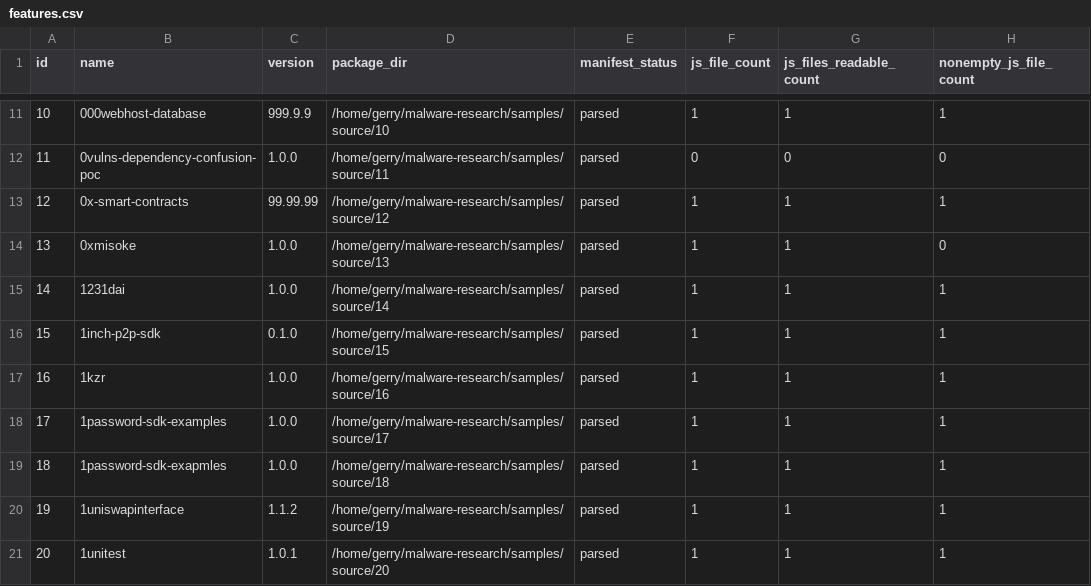
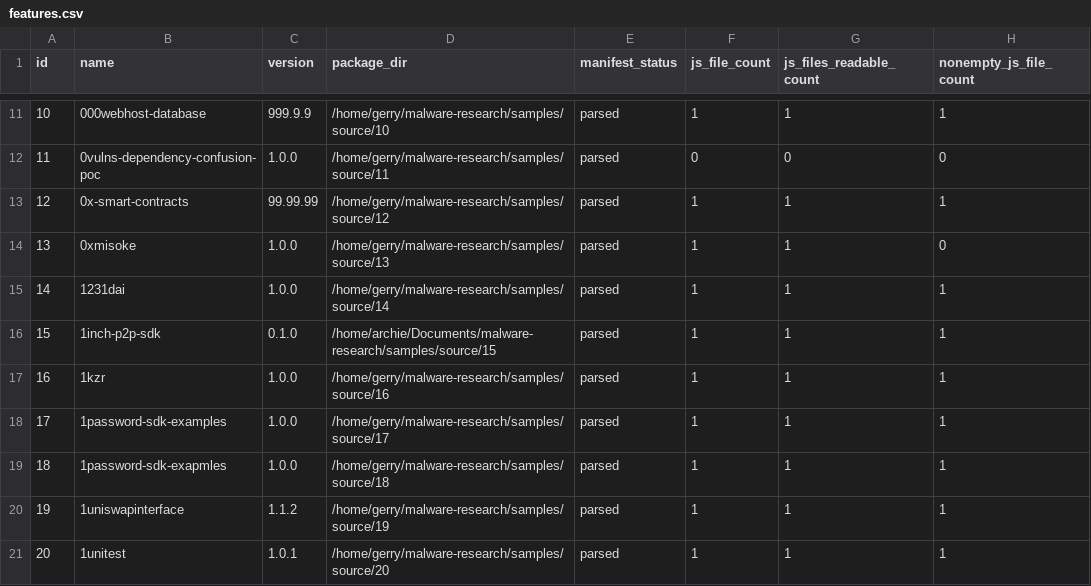
Before and after one commit to EllaUktolseja/Research, a CSV file: results/features.csv, drawn as a sheet; only a part is shown, gaps mark what is left out; the diff names each change by its address in the sheet, - before the commit and + after, or states it on an @@ line.

```diff
--- a/results/features.csv
+++ b/results/features.csv
-D16 (package_dir): /home/gerry/malware-research/samples/source/15
+D16 (package_dir): /home/archie/Documents/malware-research/samples/source/15
```
Also changed, not shown: 4 other files.
